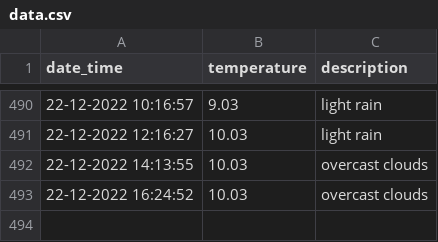
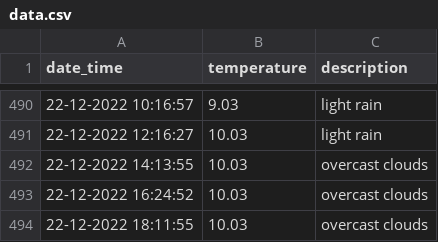
Before and after one commit to test2user-aqil/wdc_baku, a CSV file: public/data/data.csv, drawn as a sheet; only a part is shown, gaps mark what is left out.

```diff
--- a/public/data/data.csv
+++ b/public/data/data.csv
@@ -493 +493,2 @@ date_time,temperature,description
 22-12-2022 16:24:52,10.03,overcast clouds
+22-12-2022 18:11:55,10.03,overcast clouds
```
Also changed, not shown: 2 other files.
